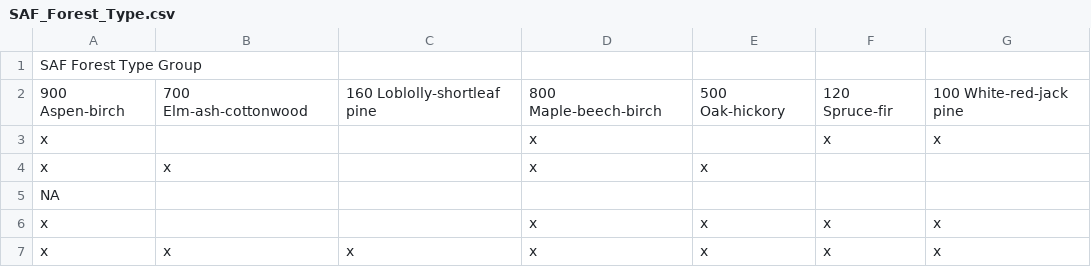
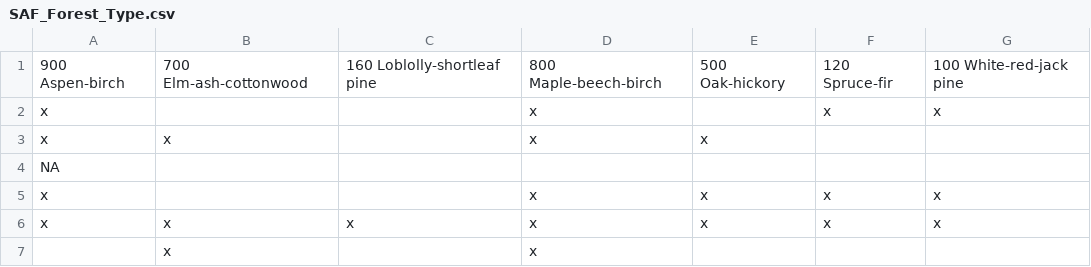
Before and after one commit to bagelsfordagels/NY_Tree_Filter, a CSV file: csv_files/SAF_Forest_Type.csv, drawn as a sheet; only a part is shown; the shorter side is filled out with more unchanged rows.

```diff
--- a/csv_files/SAF_Forest_Type.csv
+++ b/csv_files/SAF_Forest_Type.csv
@@ -1,2 +1 @@
-SAF Forest Type Group,,,,,,
 900  Aspen-birch,700  Elm-ash-cottonwood,160  Loblolly-shortleaf pine,800  Maple-beech-birch,500  Oak-hickory,120  Spruce-fir,100  White-red-jack pine
```
Also changed, not shown: bool_csv/Ecoregion_BinBool.csv, csv_files/Ecoregion.csv, 8 other files.
